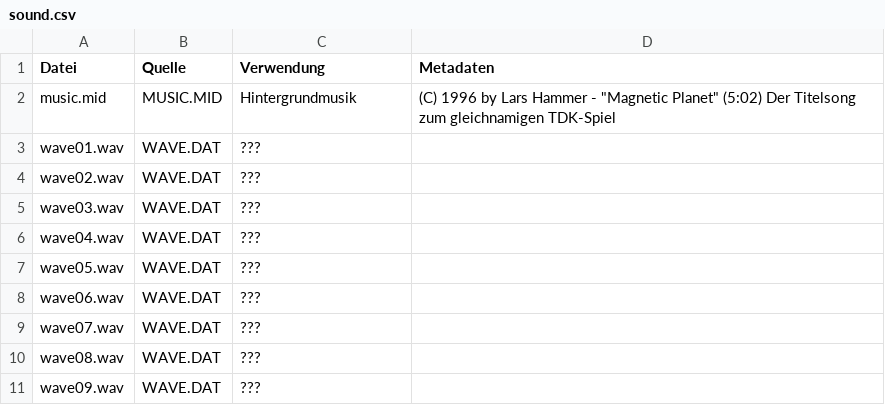
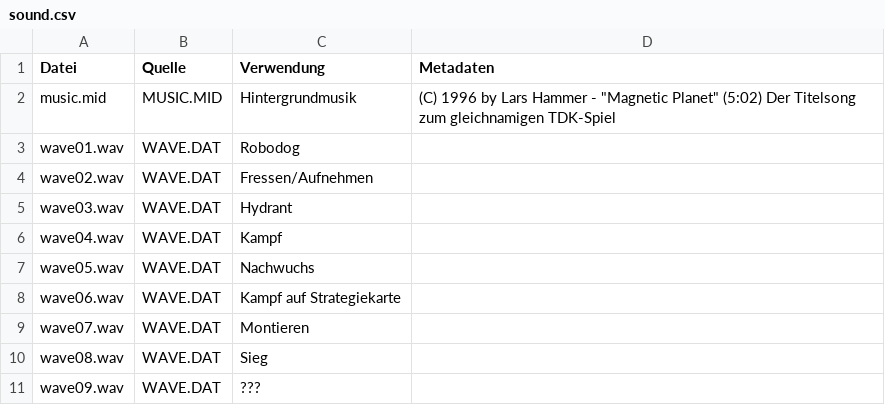
Before and after one commit to Frunit/qpop-ressourcen, a CSV file: magnetic_planet/sound.csv, drawn as a sheet.

Commit message:
Ein paar fehlende Soundbeschreibungen hinzugefügt

```diff
--- a/magnetic_planet/sound.csv
+++ b/magnetic_planet/sound.csv
@@ -2,10 +2,10 @@ Datei	Quelle	Verwendung	Metadaten
 music.mid	MUSIC.MID	Hintergrundmusik	"(C) 1996 by Lars Hammer  -  ""Magnetic Planet"" (5:02)  Der Titelsong zum gleichnamigen TDK-Spiel"
-wave01.wav	WAVE.DAT	???	
-wave02.wav	WAVE.DAT	???	
-wave03.wav	WAVE.DAT	???	
-wave04.wav	WAVE.DAT	???	
-wave05.wav	WAVE.DAT	???	
-wave06.wav	WAVE.DAT	???	
-wave07.wav	WAVE.DAT	???	
-wave08.wav	WAVE.DAT	???	
+wave01.wav	WAVE.DAT	Robodog	
+wave02.wav	WAVE.DAT	Fressen/Aufnehmen	
+wave03.wav	WAVE.DAT	Hydrant	
+wave04.wav	WAVE.DAT	Kampf	
+wave05.wav	WAVE.DAT	Nachwuchs	
+wave06.wav	WAVE.DAT	Kampf auf Strategiekarte	
+wave07.wav	WAVE.DAT	Montieren	
+wave08.wav	WAVE.DAT	Sieg	
 wave09.wav	WAVE.DAT	???	
```
Also changed, not shown: 1 other file.
